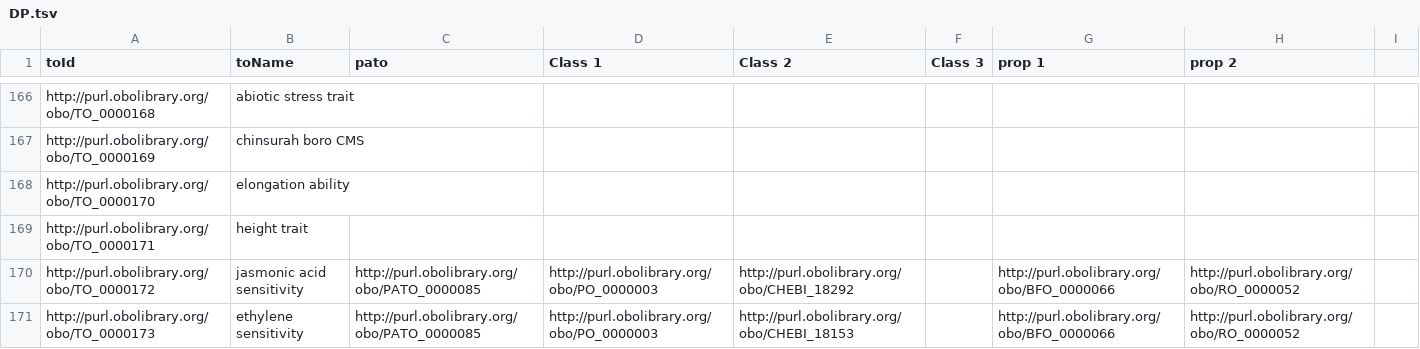
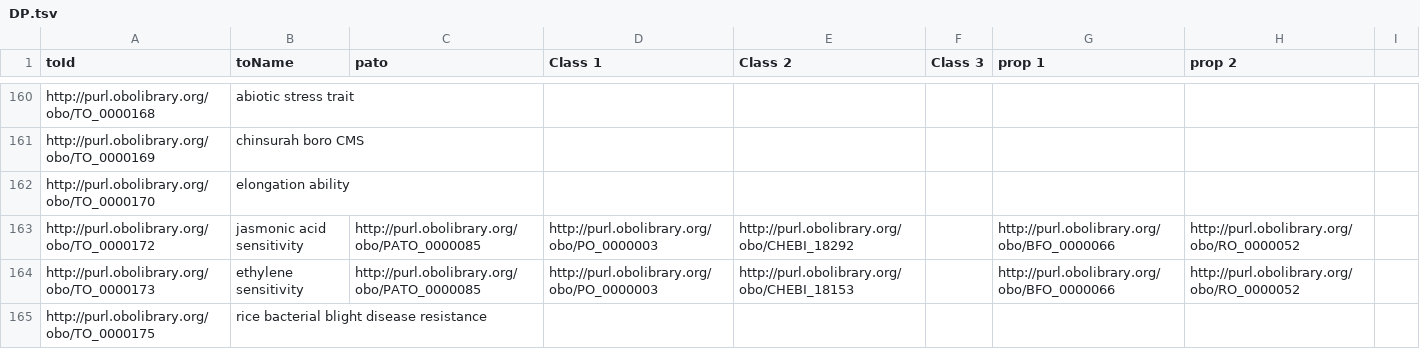
Before and after one commit to Planteome/sandbox, a TSV file: DP.tsv, drawn as a sheet; only a part is shown, gaps mark what is left out; the shorter side is filled out with more unchanged rows; the diff covers the shown part only.

```diff
--- a/DP.tsv
+++ b/DP.tsv
@@ -168,3 +162,2 @@ http://purl.obolibrary.org/obo/TO_0000169	chinsurah boro CMS
 http://purl.obolibrary.org/obo/TO_0000170	elongation ability			
-http://purl.obolibrary.org/obo/TO_0000171	height trait			
 http://purl.obolibrary.org/obo/TO_0000172	jasmonic acid sensitivity	http://purl.obolibrary.org/obo/PATO_0000085	http://purl.obolibrary.org/obo/PO_0000003	http://purl.obolibrary.org/obo/CHEBI_18292		http://purl.obolibrary.org/obo/BFO_0000066	http://purl.obolibrary.org/obo/RO_0000052
```
Also changed, not shown: 24 removed rows elsewhere in this file, 2 other files.
